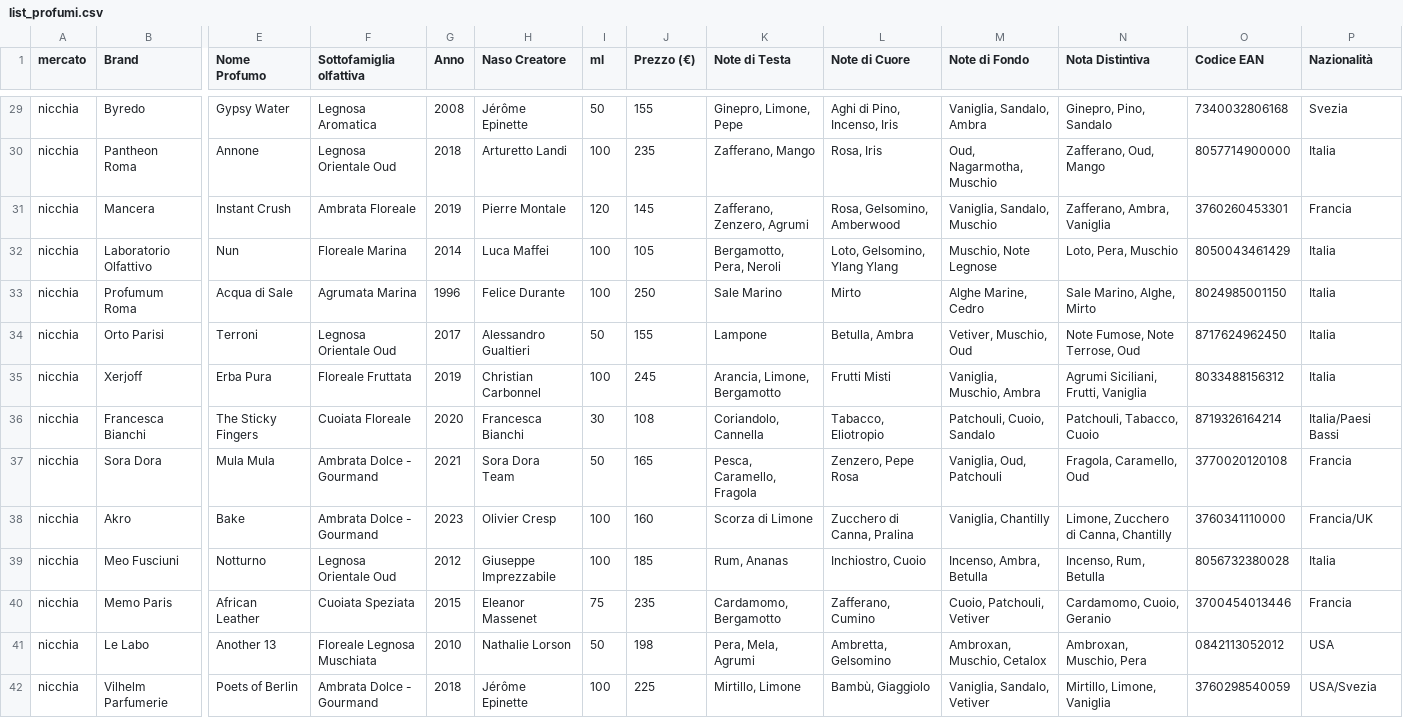
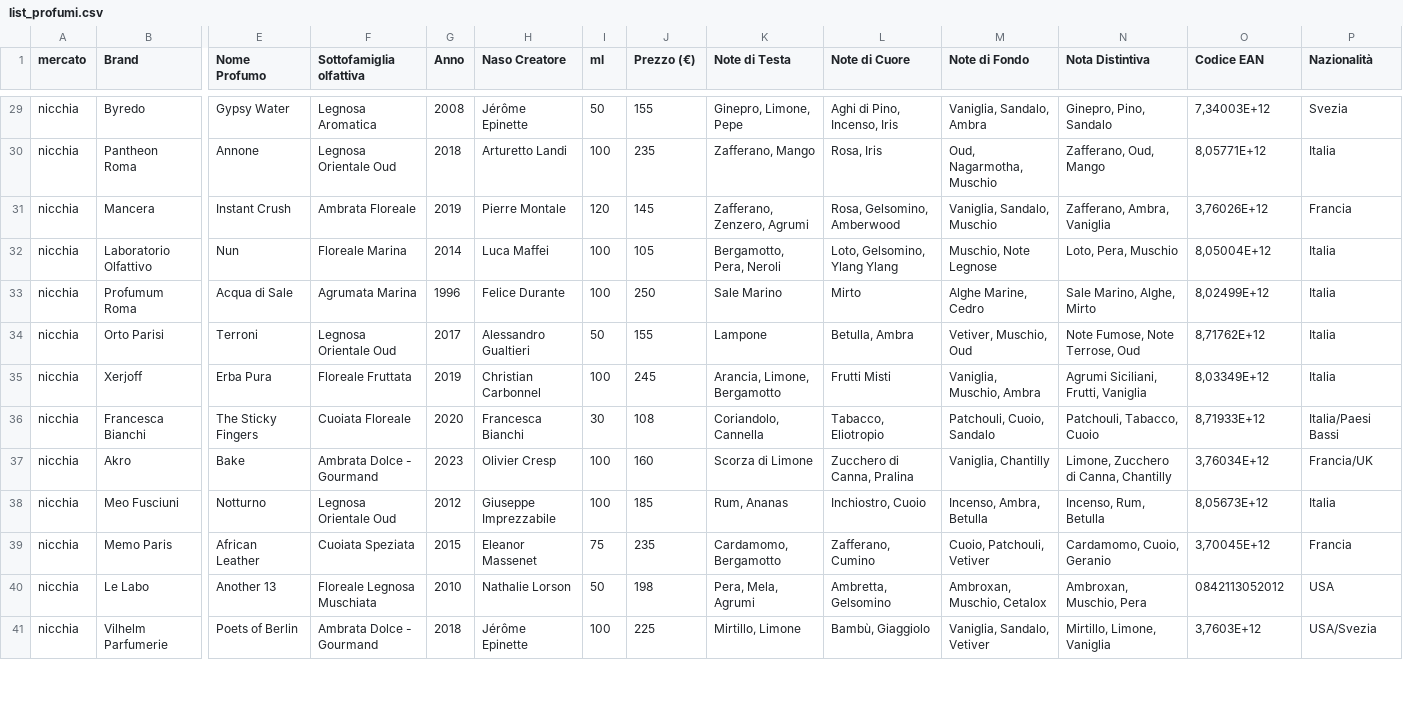
Before and after one commit to Gianpierostolfi/Fragrancestrategyhub, a CSV file: list_profumi.csv, drawn as a sheet; only a part is shown, gaps mark what is left out; removed rows and columns are numbered as before the commit, all else as after; rows hold the shown columns only; the diff covers the shown part only; the diff names each change by its address in the sheet, - before the commit and + after, or states it on an @@ line.

```diff
--- a/list_profumi.csv
+++ b/list_profumi.csv
-O29 (Codice EAN): 7340032806168
+O29 (Codice EAN): 7,34003E+12
-O30 (Codice EAN): 8057714900000
+O30 (Codice EAN): 8,05771E+12
-O31 (Codice EAN): 3760260453301
+O31 (Codice EAN): 3,76026E+12
-O32 (Codice EAN): 8050043461429
+O32 (Codice EAN): 8,05004E+12
-O33 (Codice EAN): 8024985001150
+O33 (Codice EAN): 8,02499E+12
-O34 (Codice EAN): 8717624962450
+O34 (Codice EAN): 8,71762E+12
-O35 (Codice EAN): 8033488156312
+O35 (Codice EAN): 8,03349E+12
-O36 (Codice EAN): 8719326164214
+O36 (Codice EAN): 8,71933E+12
-row 37: nicchia | Sora Dora | Mula Mula | Ambrata Dolce - Gourmand | 2021 | Sora Dora Team | 50 | 165 | Pesca, Caramello, Fragola | Zenzero, Pepe Rosa | Vaniglia, Oud, Patchouli | Fragola, Caramello, Oud | 3770020120108 | Francia
-O37 (Codice EAN): 3760341110000
+O37 (Codice EAN): 3,76034E+12
-O38 (Codice EAN): 8056732380028
+O38 (Codice EAN): 8,05673E+12
-O39 (Codice EAN): 3700454013446
+O39 (Codice EAN): 3,70045E+12
-O41 (Codice EAN): 3760298540059
+O41 (Codice EAN): 3,7603E+12
```
Also changed, not shown: 125 edited cells elsewhere in this file, 9 other files.
